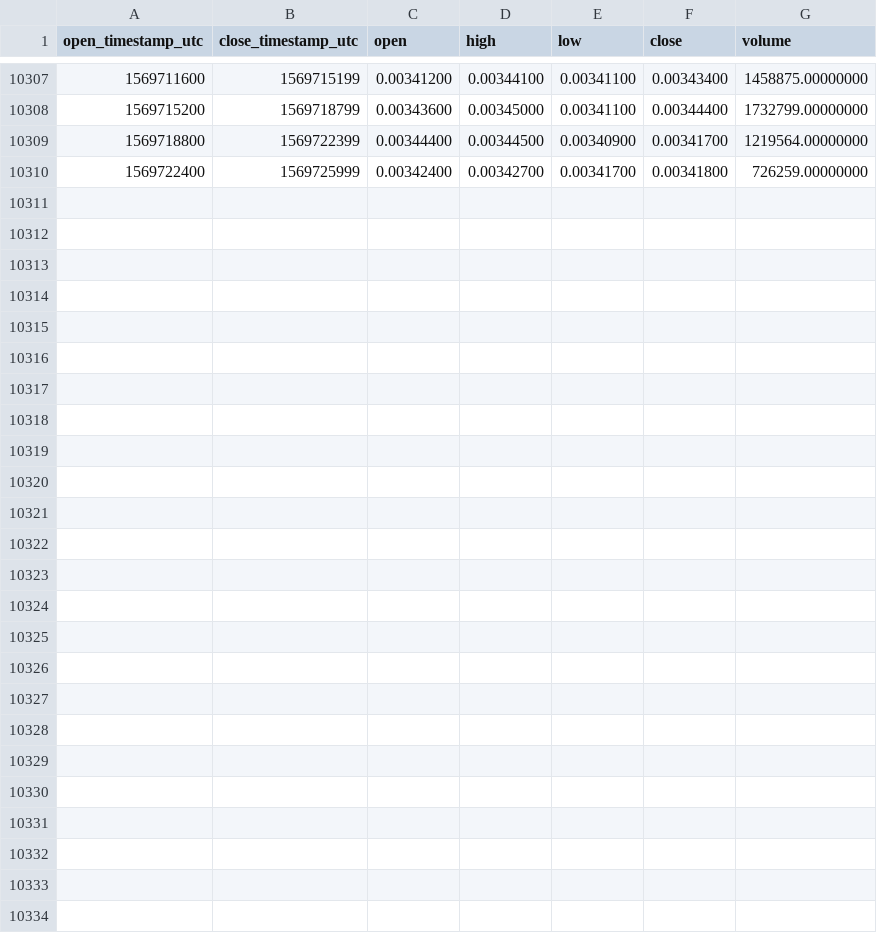
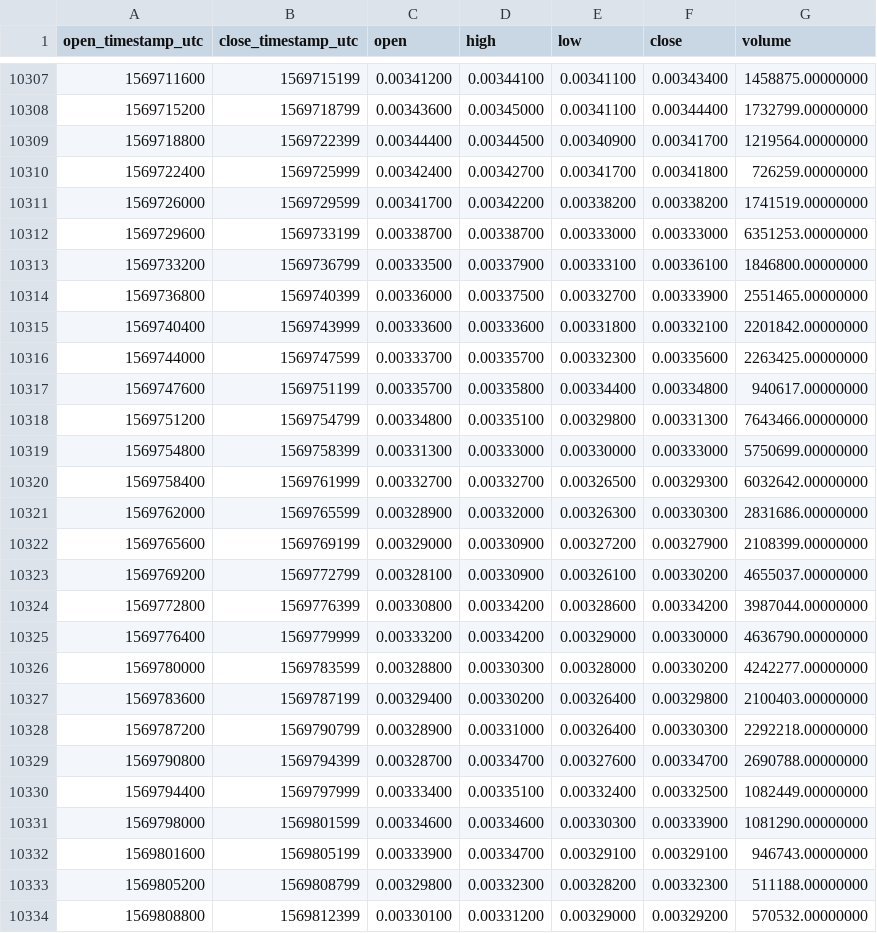
Before and after one commit to cryptobigbro/binance-VETUSDT, a CSV file: binance-VETUSDT-1h.csv, drawn as a sheet; only a part is shown, gaps mark what is left out; the diff names each change by its address in the sheet, - before the commit and + after, or states it on an @@ line.

Commit message:
Update OHLCV data.

```diff
--- a/binance-VETUSDT-1h.csv
+++ b/binance-VETUSDT-1h.csv
+row 10311: 1569726000 | 1569729599 | 0.00341700 | 0.00342200 | 0.00338200 | 0.00338200 | 1741519.00000000
+row 10312: 1569729600 | 1569733199 | 0.00338700 | 0.00338700 | 0.00333000 | 0.00333000 | 6351253.00000000
+row 10313: 1569733200 | 1569736799 | 0.00333500 | 0.00337900 | 0.00333100 | 0.00336100 | 1846800.00000000
+row 10314: 1569736800 | 1569740399 | 0.00336000 | 0.00337500 | 0.00332700 | 0.00333900 | 2551465.00000000
+row 10315: 1569740400 | 1569743999 | 0.00333600 | 0.00333600 | 0.00331800 | 0.00332100 | 2201842.00000000
+row 10316: 1569744000 | 1569747599 | 0.00333700 | 0.00335700 | 0.00332300 | 0.00335600 | 2263425.00000000
+row 10317: 1569747600 | 1569751199 | 0.00335700 | 0.00335800 | 0.00334400 | 0.00334800 | 940617.00000000
+row 10318: 1569751200 | 1569754799 | 0.00334800 | 0.00335100 | 0.00329800 | 0.00331300 | 7643466.00000000
+row 10319: 1569754800 | 1569758399 | 0.00331300 | 0.00333000 | 0.00330000 | 0.00333000 | 5750699.00000000
+row 10320: 1569758400 | 1569761999 | 0.00332700 | 0.00332700 | 0.00326500 | 0.00329300 | 6032642.00000000
+row 10321: 1569762000 | 1569765599 | 0.00328900 | 0.00332000 | 0.00326300 | 0.00330300 | 2831686.00000000
+row 10322: 1569765600 | 1569769199 | 0.00329000 | 0.00330900 | 0.00327200 | 0.00327900 | 2108399.00000000
+row 10323: 1569769200 | 1569772799 | 0.00328100 | 0.00330900 | 0.00326100 | 0.00330200 | 4655037.00000000
+row 10324: 1569772800 | 1569776399 | 0.00330800 | 0.00334200 | 0.00328600 | 0.00334200 | 3987044.00000000
+row 10325: 1569776400 | 1569779999 | 0.00333200 | 0.00334200 | 0.00329000 | 0.00330000 | 4636790.00000000
+row 10326: 1569780000 | 1569783599 | 0.00328800 | 0.00330300 | 0.00328000 | 0.00330200 | 4242277.00000000
+row 10327: 1569783600 | 1569787199 | 0.00329400 | 0.00330200 | 0.00326400 | 0.00329800 | 2100403.00000000
+row 10328: 1569787200 | 1569790799 | 0.00328900 | 0.00331000 | 0.00326400 | 0.00330300 | 2292218.00000000
+row 10329: 1569790800 | 1569794399 | 0.00328700 | 0.00334700 | 0.00327600 | 0.00334700 | 2690788.00000000
+row 10330: 1569794400 | 1569797999 | 0.00333400 | 0.00335100 | 0.00332400 | 0.00332500 | 1082449.00000000
+row 10331: 1569798000 | 1569801599 | 0.00334600 | 0.00334600 | 0.00330300 | 0.00333900 | 1081290.00000000
+row 10332: 1569801600 | 1569805199 | 0.00333900 | 0.00334700 | 0.00329100 | 0.00329100 | 946743.00000000
+row 10333: 1569805200 | 1569808799 | 0.00329800 | 0.00332300 | 0.00328200 | 0.00332300 | 511188.00000000
+row 10334: 1569808800 | 1569812399 | 0.00330100 | 0.00331200 | 0.00329000 | 0.00329200 | 570532.00000000
```
Also changed, not shown: binance-VETUSDT-1d.csv.
